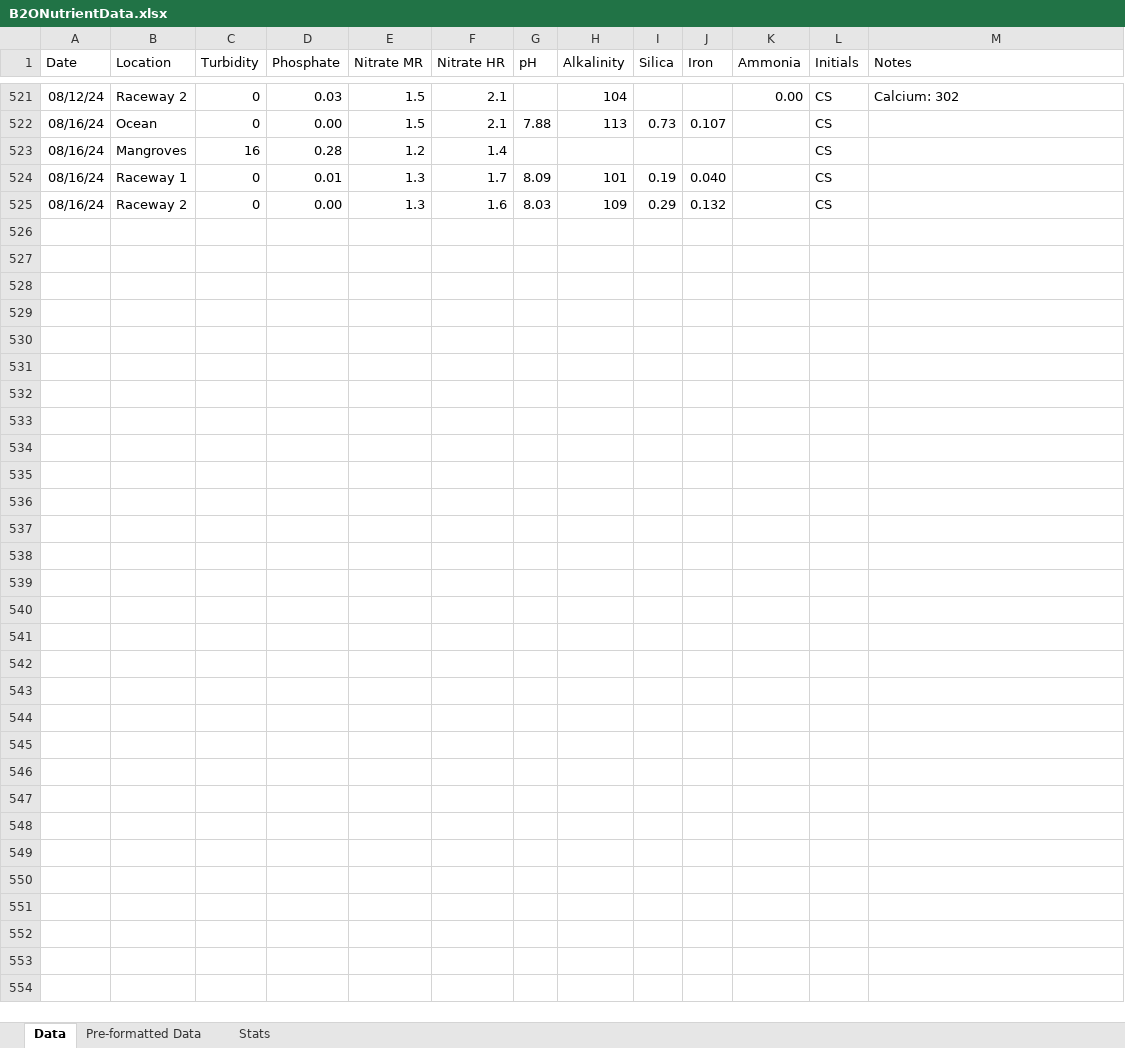
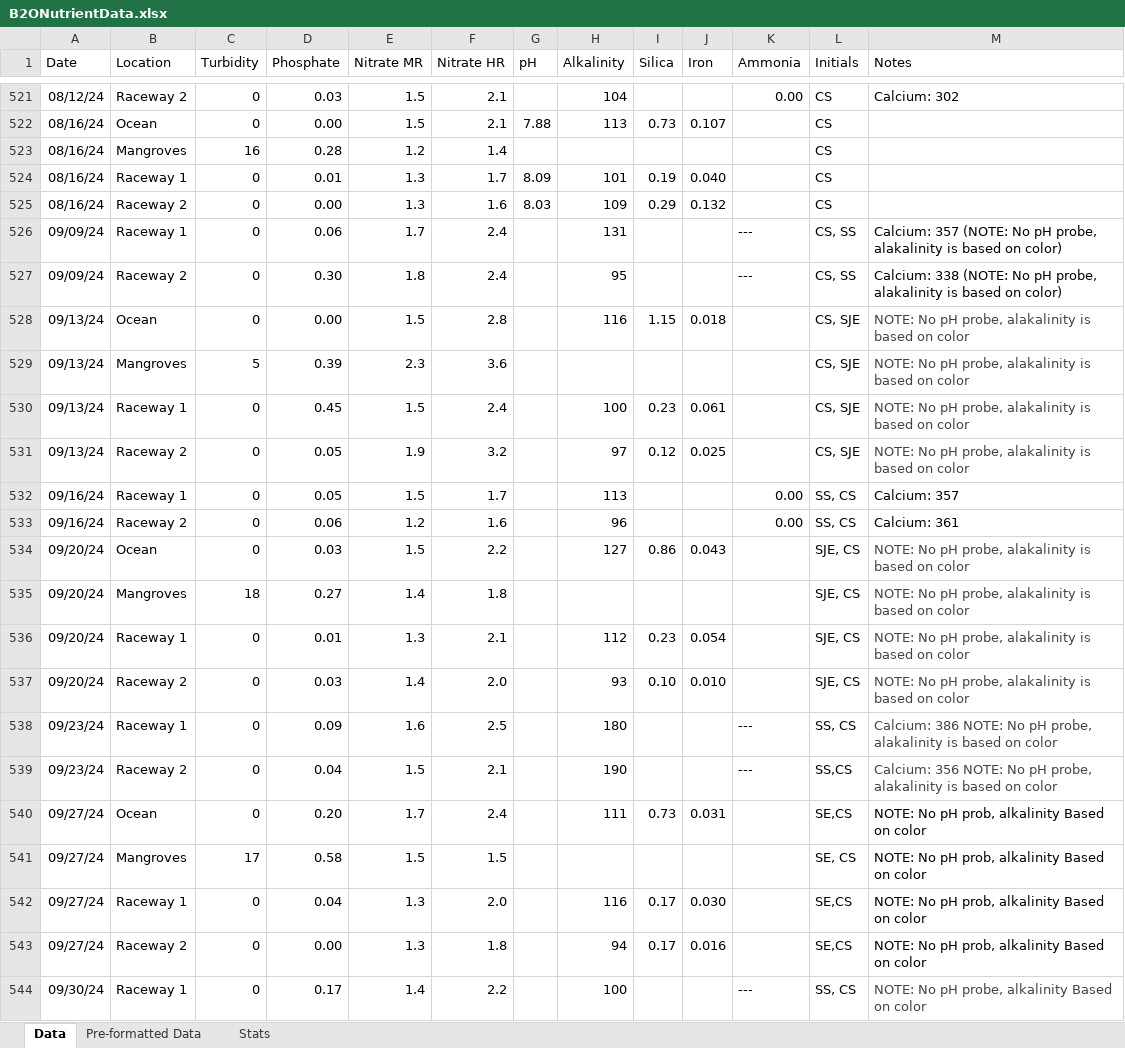
Before and after one commit to Biosphere2Ocean/B2OMesocosmReEngineered_2026, an Excel workbook: Data/Raw/Hach/B2ONutrientData.xlsx, sheet Data, drawn as a sheet; only a part is shown, gaps mark what is left out; values as stored, in another font and other column widths than the file's, no borders; the diff covers the shown part only; the diff names each change by its address in the sheet, - before the commit and + after, or states it on an @@ line.

Commit message:
started paper figures code. updated raw data to 12/31/2024

```diff
--- a/Data/Raw/Hach/B2ONutrientData.xlsx (sheet Data)
+++ b/Data/Raw/Hach/B2ONutrientData.xlsx (sheet Data)
+row 526: 09/09/24 | Raceway 1 | 0 | 0.06 | 1.7 | 2.4 |  | 131 |  |  | --- | CS, SS | Calcium: 357 (NOTE: No pH probe, alakalinity is based on color)
+row 527: 09/09/24 | Raceway 2 | 0 | 0.30 | 1.8 | 2.4 |  | 95 |  |  | --- | CS, SS | Calcium: 338 (NOTE: No pH probe, alakalinity is based on color)
+row 528: 09/13/24 | Ocean | 0 | 0.00 | 1.5 | 2.8 |  | 116 | 1.15 | 0.018 |  | CS, SJE | NOTE: No pH probe, alakalinity is based on color
+row 529: 09/13/24 | Mangroves | 5 | 0.39 | 2.3 | 3.6 |  |  |  |  |  | CS, SJE | NOTE: No pH probe, alakalinity is based on color
+row 530: 09/13/24 | Raceway 1 | 0 | 0.45 | 1.5 | 2.4 |  | 100 | 0.23 | 0.061 |  | CS, SJE | NOTE: No pH probe, alakalinity is based on color
+row 531: 09/13/24 | Raceway 2 | 0 | 0.05 | 1.9 | 3.2 |  | 97 | 0.12 | 0.025 |  | CS, SJE | NOTE: No pH probe, alakalinity is based on color
+row 532: 09/16/24 | Raceway 1 | 0 | 0.05 | 1.5 | 1.7 |  | 113 |  |  | 0.00 | SS, CS | Calcium: 357
+row 533: 09/16/24 | Raceway 2 | 0 | 0.06 | 1.2 | 1.6 |  | 96 |  |  | 0.00 | SS, CS | Calcium: 361
+row 534: 09/20/24 | Ocean | 0 | 0.03 | 1.5 | 2.2 |  | 127 | 0.86 | 0.043 |  | SJE, CS | NOTE: No pH probe, alakalinity is based on color
+row 535: 09/20/24 | Mangroves | 18 | 0.27 | 1.4 | 1.8 |  |  |  |  |  | SJE, CS | NOTE: No pH probe, alakalinity is based on color
+row 536: 09/20/24 | Raceway 1 | 0 | 0.01 | 1.3 | 2.1 |  | 112 | 0.23 | 0.054 |  | SJE, CS | NOTE: No pH probe, alakalinity is based on color
+row 537: 09/20/24 | Raceway 2 | 0 | 0.03 | 1.4 | 2.0 |  | 93 | 0.10 | 0.010 |  | SJE, CS | NOTE: No pH probe, alakalinity is based on color
+row 538: 09/23/24 | Raceway 1 | 0 | 0.09 | 1.6 | 2.5 |  | 180 |  |  | --- | SS, CS | Calcium: 386 NOTE: No pH probe, alakalinity is based on color
+row 539: 09/23/24 | Raceway 2 | 0 | 0.04 | 1.5 | 2.1 |  | 190 |  |  | --- | SS,CS | Calcium: 356 NOTE: No pH probe, alakalinity is based on color
+row 540: 09/27/24 | Ocean | 0 | 0.20 | 1.7 | 2.4 |  | 111 | 0.73 | 0.031 |  | SE,CS | NOTE: No pH prob, alkalinity Based on color
+row 541: 09/27/24 | Mangroves | 17 | 0.58 | 1.5 | 1.5 |  |  |  |  |  | SE, CS | NOTE: No pH prob, alkalinity Based on color
+row 542: 09/27/24 | Raceway 1 | 0 | 0.04 | 1.3 | 2.0 |  | 116 | 0.17 | 0.030 |  | SE,CS | NOTE: No pH prob, alkalinity Based on color
+row 543: 09/27/24 | Raceway 2 | 0 | 0.00 | 1.3 | 1.8 |  | 94 | 0.17 | 0.016 |  | SE,CS | NOTE: No pH prob, alkalinity Based on color
+row 544: 09/30/24 | Raceway 1 | 0 | 0.17 | 1.4 | 2.2 |  | 100 |  |  | --- | SS, CS | NOTE: No pH probe, alkalinity Based on color
```
Also changed, not shown: 117 added rows elsewhere in this sheet, 17 other files.
